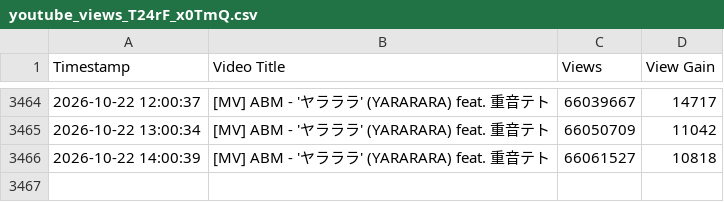
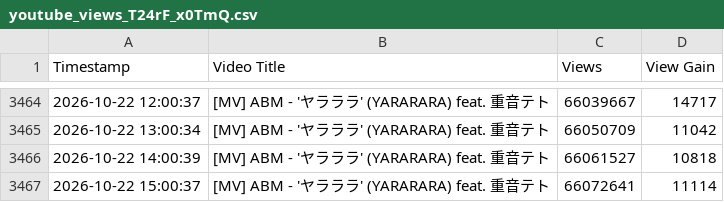
Before and after one commit to kienha5/track-view, a CSV file: [MV] ABM - 'ヤラララ' (YARARARA) feat. 重音テト/youtube_views_T24rF_x0TmQ.csv, drawn as a sheet; only a part is shown, gaps mark what is left out; the diff names each change by its address in the sheet, - before the commit and + after, or states it on an @@ line.

```diff
--- a/[MV] ABM - 'ヤラララ' (YARARARA) feat. 重音テト/youtube_views_T24rF_x0TmQ.csv
+++ b/[MV] ABM - 'ヤラララ' (YARARARA) feat. 重音テト/youtube_views_T24rF_x0TmQ.csv
+row 3467: 2026-10-22 15:00:37 | [MV] ABM - 'ヤラララ' (YARARARA) feat. 重音テト | 66072641 | 11114
```
Also changed, not shown: [MV] ABM - '展示中毒' (Displayholic) feat. 初音ミク/youtube_views_786OXxbw2aM.csv, 2 other files.
